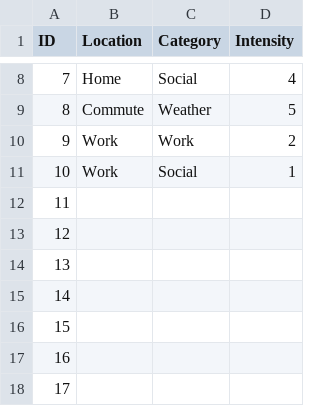
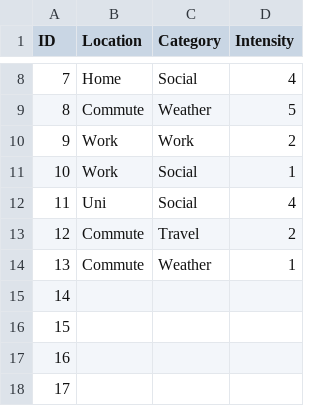
Before and after one commit to Tawz-77/Dear-Data-100, a CSV file: frustrations.csv, drawn as a sheet; only a part is shown, gaps mark what is left out.

Commit message:
Data Update

```diff
--- a/frustrations.csv
+++ b/frustrations.csv
@@ -11,5 +11,5 @@ ID,Location,Category,Intensity
 10,Work,Social,1
-11,
-12,
-13,
+11,Uni,Social,4
+12,Commute,Travel,2
+13,Commute,Weather,1
 14,
```
